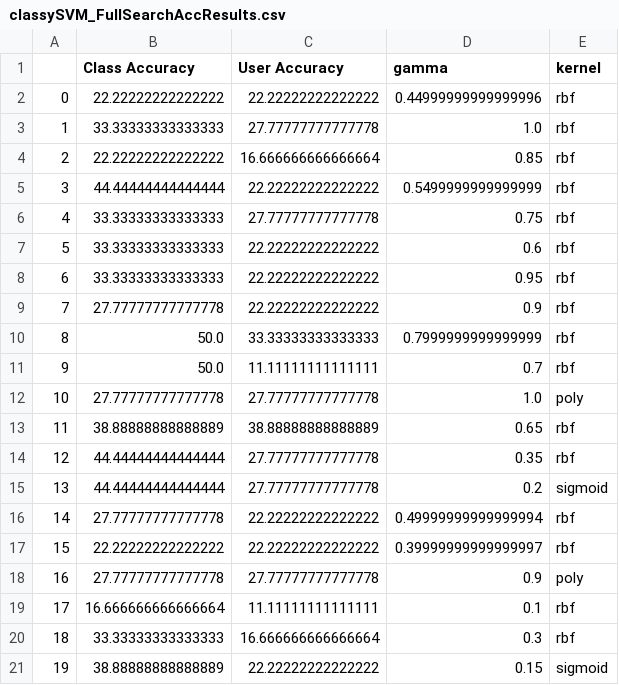
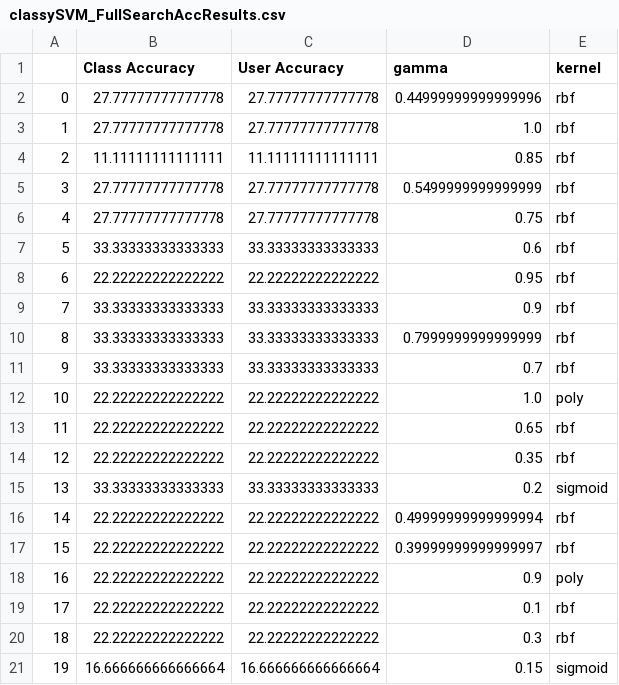
Before and after one commit to VictorIJnr/bu, a CSV file: src/classySVM_FullSearchAccResults.csv, drawn as a sheet; only a part is shown; the diff covers the shown part only.

```diff
--- a/src/classySVM_FullSearchAccResults.csv
+++ b/src/classySVM_FullSearchAccResults.csv
@@ -1,21 +1,21 @@
 ,Class Accuracy,User Accuracy,gamma,kernel
-0,22.22222222222222,22.22222222222222,0.44999999999999996,rbf
-1,33.33333333333333,27.77777777777778,1.0,rbf
-2,22.22222222222222,16.666666666666664,0.85,rbf
-3,44.44444444444444,22.22222222222222,0.5499999999999999,rbf
-4,33.33333333333333,27.77777777777778,0.75,rbf
-5,33.33333333333333,22.22222222222222,0.6,rbf
-6,33.33333333333333,22.22222222222222,0.95,rbf
-7,27.77777777777778,22.22222222222222,0.9,rbf
-8,50.0,33.33333333333333,0.7999999999999999,rbf
-9,50.0,11.11111111111111,0.7,rbf
-10,27.77777777777778,27.77777777777778,1.0,poly
-11,38.88888888888889,38.88888888888889,0.65,rbf
-12,44.44444444444444,27.77777777777778,0.35,rbf
-13,44.44444444444444,27.77777777777778,0.2,sigmoid
-14,27.77777777777778,22.22222222222222,0.49999999999999994,rbf
+0,27.77777777777778,27.77777777777778,0.44999999999999996,rbf
+1,27.77777777777778,27.77777777777778,1.0,rbf
+2,11.11111111111111,11.11111111111111,0.85,rbf
+3,27.77777777777778,27.77777777777778,0.5499999999999999,rbf
+4,27.77777777777778,27.77777777777778,0.75,rbf
+5,33.33333333333333,33.33333333333333,0.6,rbf
+6,22.22222222222222,22.22222222222222,0.95,rbf
+7,33.33333333333333,33.33333333333333,0.9,rbf
+8,33.33333333333333,33.33333333333333,0.7999999999999999,rbf
+9,33.33333333333333,33.33333333333333,0.7,rbf
+10,22.22222222222222,22.22222222222222,1.0,poly
+11,22.22222222222222,22.22222222222222,0.65,rbf
+12,22.22222222222222,22.22222222222222,0.35,rbf
+13,33.33333333333333,33.33333333333333,0.2,sigmoid
+14,22.22222222222222,22.22222222222222,0.49999999999999994,rbf
 15,22.22222222222222,22.22222222222222,0.39999999999999997,rbf
-16,27.77777777777778,27.77777777777778,0.9,poly
-17,16.666666666666664,11.11111111111111,0.1,rbf
-18,33.33333333333333,16.666666666666664,0.3,rbf
-19,38.88888888888889,22.22222222222222,0.15,sigmoid
+16,22.22222222222222,22.22222222222222,0.9,poly
+17,22.22222222222222,22.22222222222222,0.1,rbf
+18,22.22222222222222,22.22222222222222,0.3,rbf
+19,16.666666666666664,16.666666666666664,0.15,sigmoid
```
Also changed, not shown: 97 edited cells elsewhere in this file, 10 other files.
